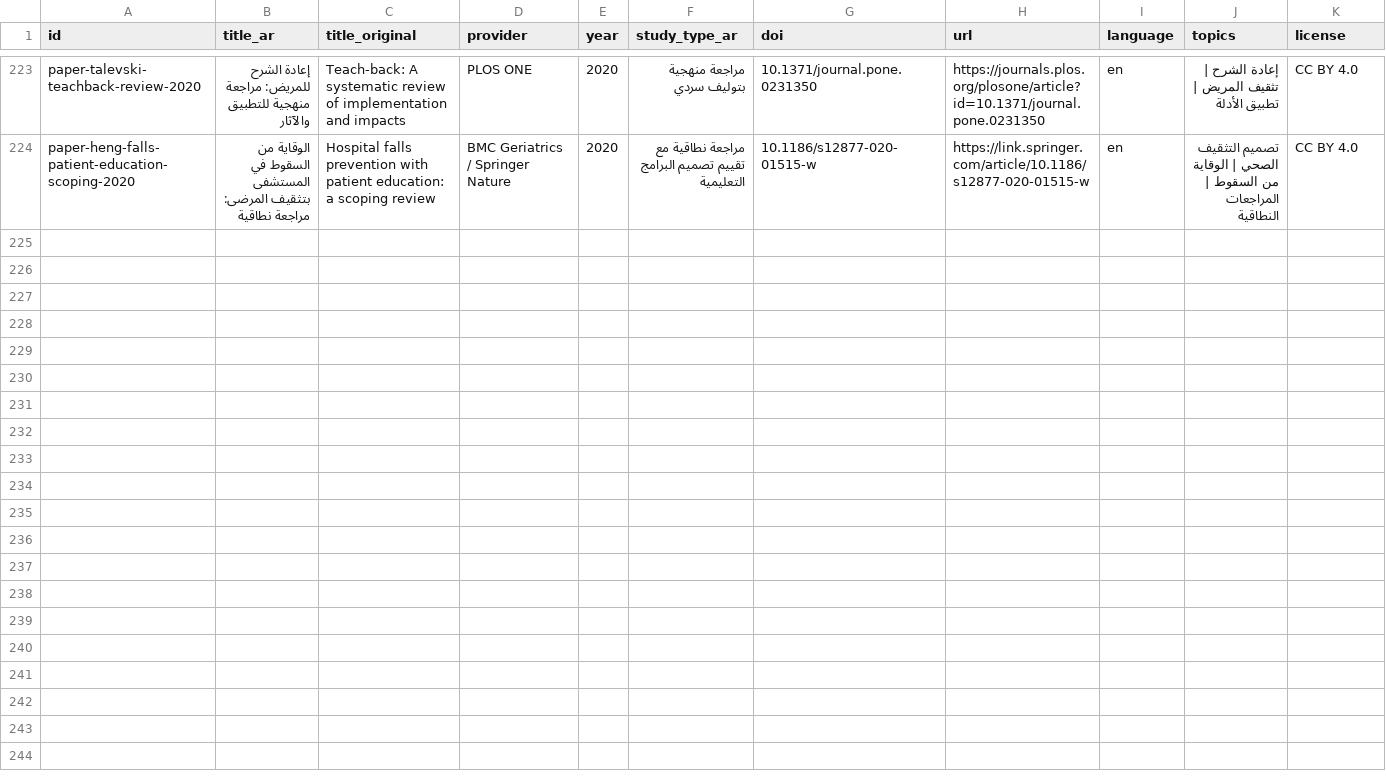
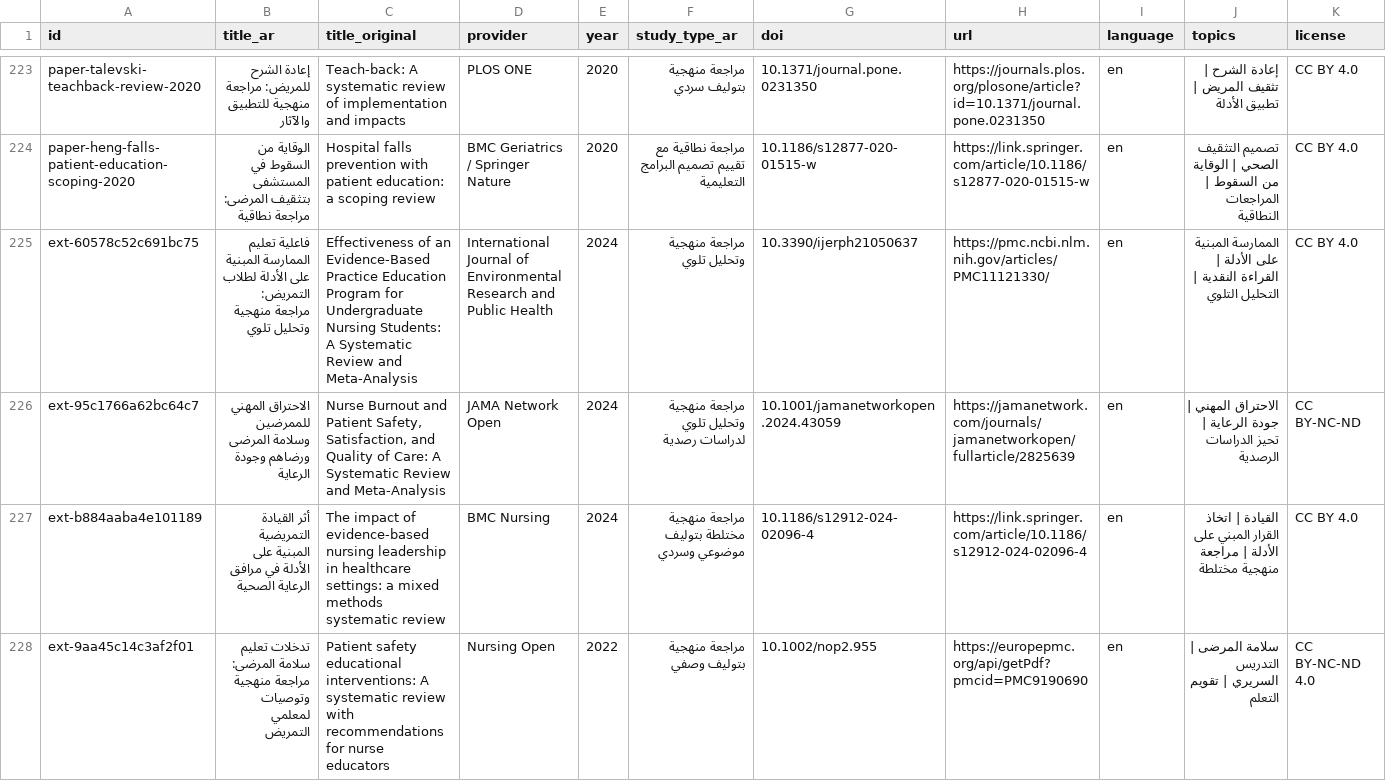
Before and after one commit to nourabobaker-create/tobruk-nursing-simulation, a CSV file: e-library-v3/data/research-papers.csv, drawn as a sheet; only a part is shown, gaps mark what is left out; rows hold the shown columns only; the diff covers the shown part only; the diff names each change by its address in the sheet, - before the commit and + after, or states it on an @@ line.

Commit message:
Publish 46 verified nursing library sources across six research tracks

```diff
--- a/e-library-v3/data/research-papers.csv
+++ b/e-library-v3/data/research-papers.csv
+row 225: ext-60578c52c691bc75 | فاعلية تعليم الممارسة المبنية على الأدلة لطلاب التمريض: مراجعة منهجية وتحليل تلوي | Effectiveness of an Evidence-Based Practice Education Program for Undergraduate Nursing Students: A Systematic Review and Meta-Analysis | International Journal of Environmental Research and Public Health | 2024 | مراجعة منهجية وتحليل تلوي | 10.3390/ijerph21050637 | https://pmc.ncbi.nlm.nih.gov/articles/PMC11121330/ | en | الممارسة المبنية على الأدلة | القراءة النقدية | التحليل التلوي | CC BY 4.0
+row 226: ext-95c1766a62bc64c7 | الاحتراق المهني للممرضين وسلامة المرضى ورضاهم وجودة الرعاية | Nurse Burnout and Patient Safety, Satisfaction, and Quality of Care: A Systematic Review and Meta-Analysis | JAMA Network Open | 2024 | مراجعة منهجية وتحليل تلوي لدراسات رصدية | 10.1001/jamanetworkopen.2024.43059 | https://jamanetwork.com/journals/jamanetworkopen/fullarticle/2825639 | en | الاحتراق المهني | جودة الرعاية | تحيز الدراسات الرصدية | CC BY-NC-ND
+row 227: ext-b884aaba4e101189 | أثر القيادة التمريضية المبنية على الأدلة في مرافق الرعاية الصحية | The impact of evidence-based nursing leadership in healthcare settings: a mixed methods systematic review | BMC Nursing | 2024 | مراجعة منهجية مختلطة بتوليف موضوعي وسردي | 10.1186/s12912-024-02096-4 | https://link.springer.com/article/10.1186/s12912-024-02096-4 | en | القيادة | اتخاذ القرار المبني على الأدلة | مراجعة منهجية مختلطة | CC BY 4.0
+row 228: ext-9aa45c14c3af2f01 | تدخلات تعليم سلامة المرضى: مراجعة منهجية وتوصيات لمعلمي التمريض | Patient safety educational interventions: A systematic review with recommendations for nurse educators | Nursing Open | 2022 | مراجعة منهجية بتوليف وصفي | 10.1002/nop2.955 | https://europepmc.org/api/getPdf?pmcid=PMC9190690 | en | سلامة المرضى | التدريس السريري | تقويم التعلم | CC BY-NC-ND 4.0
```
Also changed, not shown: 3 added rows elsewhere in this file, 6 other files.
